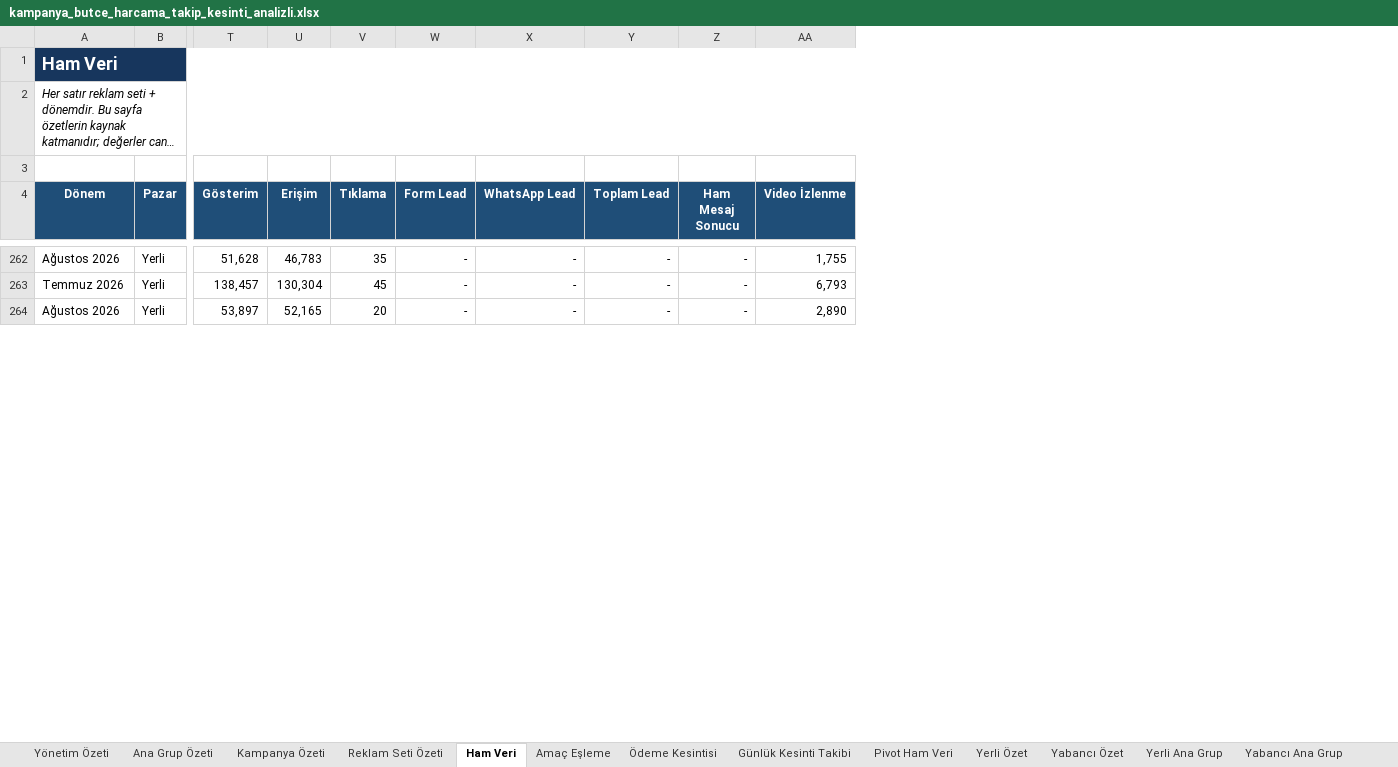
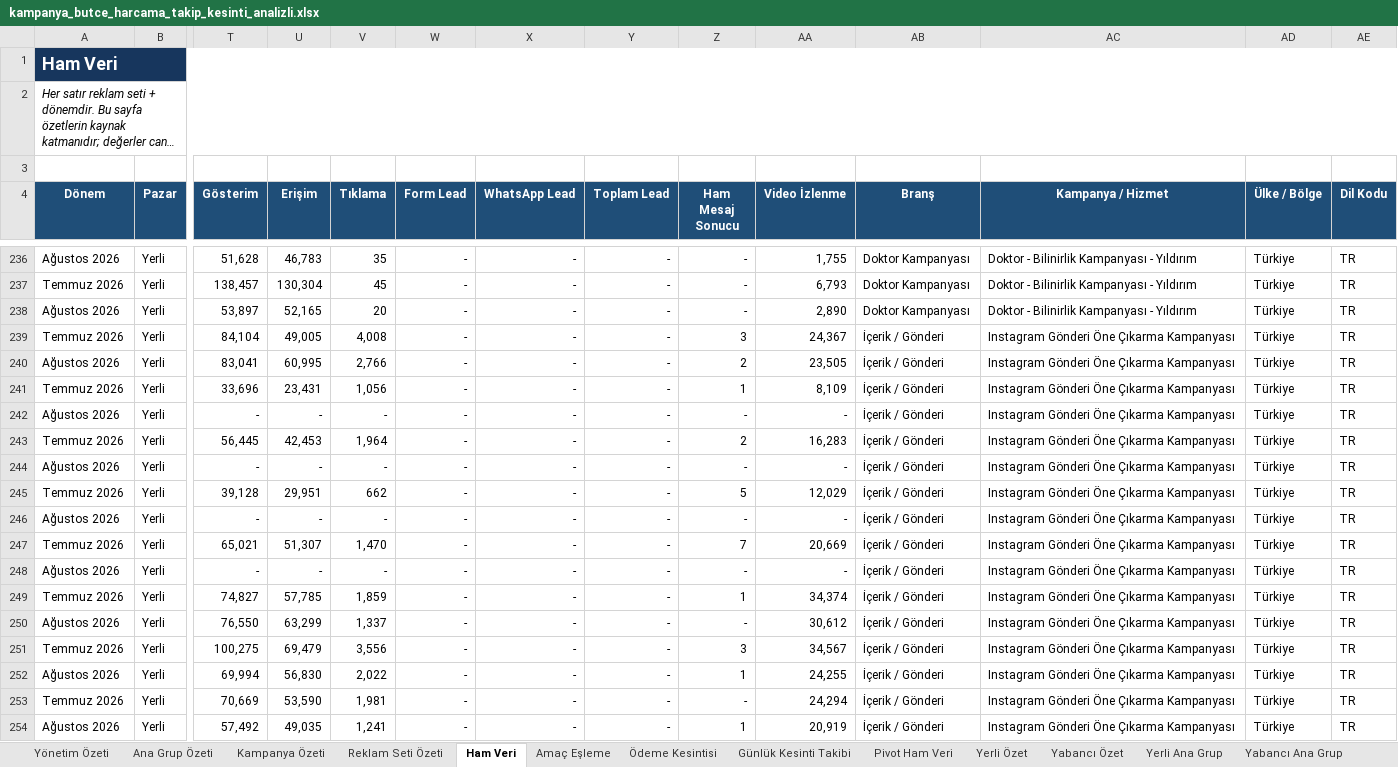
Before and after one commit to DorukDeveloperAi/ReklamZeka, an Excel workbook: outputs/campaign_budget_tracker_20260810/kampanya_butce_harcama_takip_kesinti_analizli.xlsx, sheet Ham Veri, drawn as a sheet; only a part is shown, gaps mark what is left out; long unchanged cells end in …; values as stored, in another font and other column widths than the file's, no borders; table styles not drawn; rows hold the shown columns only; the diff covers the shown part only; the diff names each change by its address in the sheet, - before the commit and + after, or states it on an @@ line.

Commit message:
cp(outputs,"outputs,docs): 24 dosya · +12160/-3040
outputs/campaign_budget_tracker_20260810/kampanya_butce_harcama_takip_kesinti_analizli.xlsx.inspect.ndjson  +9091 -1599
outputs/campaign_budget_tracker_20260810/kampanya_butce_harcama_takip.xlsx.inspect.ndjson  +2134 -478
outputs/campaign_budget_tracker_20260810/pivot_ham_veri.csv   +518 -524
outputs/campaign_budget_tracker_20260810/ham_veri.csv         +329 -333
docs/durum/2026-08-10.json                                    +41 -41
outputs/campaign_budget_tracker_20260810/kampanya_ozeti.csv   +28 -46
docs/DURUM.md                                                 +19 -19
"outputs/campaign_budget_tracker_20260810/Ana_Grup_\303\226zeti_final.png"  (ikili)
"outputs/campaign_budget_tracker_20260810/Kampanya_\303\226zeti_final.png"  (ikili)
"outputs/campaign_budget_tracker_20260810/Reklam_Seti_\303\226zeti_final.png"  (ikili)
… +14 dosya

Aide-Tur: checkpoint
Aide-Tetik: tasima

```diff
--- a/outputs/campaign_budget_tracker_20260810/kampanya_butce_harcama_takip_kesinti_analizli.xlsx (sheet Ham Veri)
+++ b/outputs/campaign_budget_tracker_20260810/kampanya_butce_harcama_takip_kesinti_analizli.xlsx (sheet Ham Veri)
+column AB (Branş), rows 236-238: all Doktor Kampanyası
+column AC (Kampanya / Hizmet), rows 236-238: all Doktor - Bilinirlik Kampanyası - Yıldırım
+column AD (Ülke / Bölge), rows 236-238: all Türkiye
+column AE (Dil Kodu), rows 236-238: all TR
+row 239: Temmuz 2026 | Yerli | 84,104 | 49,005 | 4,008 | - | - | - | 3 | 24,367 | İçerik / Gönderi | Instagram Gönderi Öne Çıkarma Kampanyası | Türkiye | TR
+row 240: Ağustos 2026 | Yerli | 83,041 | 60,995 | 2,766 | - | - | - | 2 | 23,505 | İçerik / Gönderi | Instagram Gönderi Öne Çıkarma Kampanyası | Türkiye | TR
+row 241: Temmuz 2026 | Yerli | 33,696 | 23,431 | 1,056 | - | - | - | 1 | 8,109 | İçerik / Gönderi | Instagram Gönderi Öne Çıkarma Kampanyası | Türkiye | TR
+row 242: Ağustos 2026 | Yerli | - | - | - | - | - | - | - | - | İçerik / Gönderi | Instagram Gönderi Öne Çıkarma Kampanyası | Türkiye | TR
+row 243: Temmuz 2026 | Yerli | 56,445 | 42,453 | 1,964 | - | - | - | 2 | 16,283 | İçerik / Gönderi | Instagram Gönderi Öne Çıkarma Kampanyası | Türkiye | TR
+row 244: Ağustos 2026 | Yerli | - | - | - | - | - | - | - | - | İçerik / Gönderi | Instagram Gönderi Öne Çıkarma Kampanyası | Türkiye | TR
+row 245: Temmuz 2026 | Yerli | 39,128 | 29,951 | 662 | - | - | - | 5 | 12,029 | İçerik / Gönderi | Instagram Gönderi Öne Çıkarma Kampanyası | Türkiye | TR
+row 246: Ağustos 2026 | Yerli | - | - | - | - | - | - | - | - | İçerik / Gönderi | Instagram Gönderi Öne Çıkarma Kampanyası | Türkiye | TR
+row 247: Temmuz 2026 | Yerli | 65,021 | 51,307 | 1,470 | - | - | - | 7 | 20,669 | İçerik / Gönderi | Instagram Gönderi Öne Çıkarma Kampanyası | Türkiye | TR
+row 248: Ağustos 2026 | Yerli | - | - | - | - | - | - | - | - | İçerik / Gönderi | Instagram Gönderi Öne Çıkarma Kampanyası | Türkiye | TR
+row 249: Temmuz 2026 | Yerli | 74,827 | 57,785 | 1,859 | - | - | - | 1 | 34,374 | İçerik / Gönderi | Instagram Gönderi Öne Çıkarma Kampanyası | Türkiye | TR
+row 250: Ağustos 2026 | Yerli | 76,550 | 63,299 | 1,337 | - | - | - | - | 30,612 | İçerik / Gönderi | Instagram Gönderi Öne Çıkarma Kampanyası | Türkiye | TR
+row 251: Temmuz 2026 | Yerli | 100,275 | 69,479 | 3,556 | - | - | - | 3 | 34,567 | İçerik / Gönderi | Instagram Gönderi Öne Çıkarma Kampanyası | Türkiye | TR
+row 252: Ağustos 2026 | Yerli | 69,994 | 56,830 | 2,022 | - | - | - | 1 | 24,255 | İçerik / Gönderi | Instagram Gönderi Öne Çıkarma Kampanyası | Türkiye | TR
+row 253: Temmuz 2026 | Yerli | 70,669 | 53,590 | 1,981 | - | - | - | - | 24,294 | İçerik / Gönderi | Instagram Gönderi Öne Çıkarma Kampanyası | Türkiye | TR
+row 254: Ağustos 2026 | Yerli | 57,492 | 49,035 | 1,241 | - | - | - | 1 | 20,919 | İçerik / Gönderi | Instagram Gönderi Öne Çıkarma Kampanyası | Türkiye | TR
```
Also changed, not shown: 18 added rows, 34 removed rows and 4 edited cells elsewhere in this sheet, sheet Pivot Ham Veri, sheet Yerli Pivot Ham, sheet Yerli Ham Veri, sheet Reklam Seti Özeti, sheet Yerli Reklam Seti, sheet Kampanya Özeti, 8 more sheets, formulas that keep their value, outputs/campaign_budget_tracker_20260810/kampanya_butce_harcama_takip.xlsx, 22 other files.
